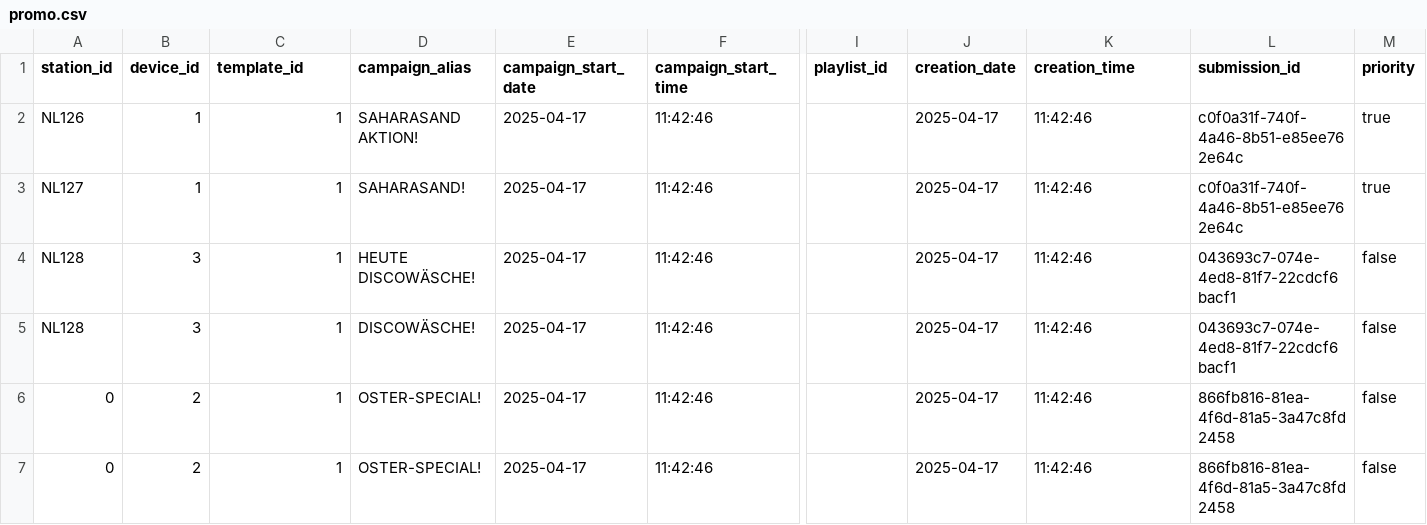
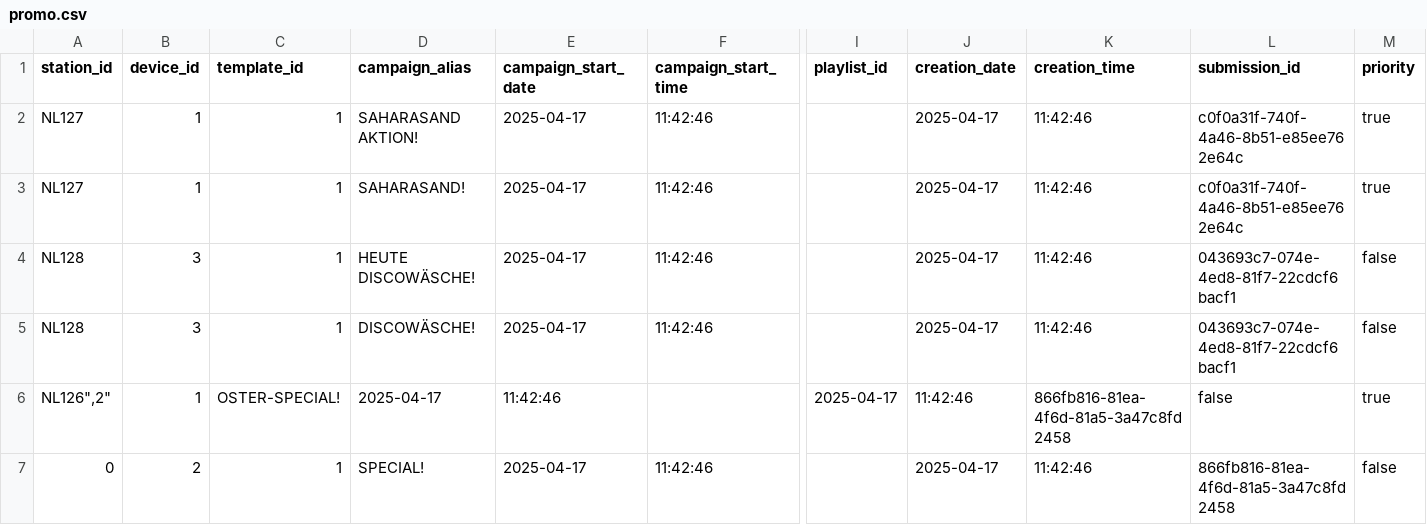
Before and after one commit to d-hoelscher/cmsTest, a CSV file: promo.csv, drawn as a sheet; only a part is shown, gaps mark what is left out; removed rows and columns are numbered as before the commit, all else as after; rows hold the shown columns only; the diff names each change by its address in the sheet, - before the commit and + after, or states it on an @@ line.

Commit message:
edit

```diff
--- a/promo.csv
+++ b/promo.csv
-A2 (station_id): NL126
+A2 (station_id): NL127
-row 6: 0 | 2 | 1 | OSTER-SPECIAL! | 2025-04-17 | 11:42:46 |  | 2025-04-17 | 11:42:46 | 866fb816-81ea-4f6d-81a5-3a47c8fd2458 | false
+row 6: NL126",2" | 1 | OSTER-SPECIAL! | 2025-04-17 | 11:42:46 |  | 2025-04-17 | 11:42:46 | 866fb816-81ea-4f6d-81a5-3a47c8fd2458 | false | true
-D7 (campaign_alias): OSTER-SPECIAL!
+D7 (campaign_alias): SPECIAL!
```
